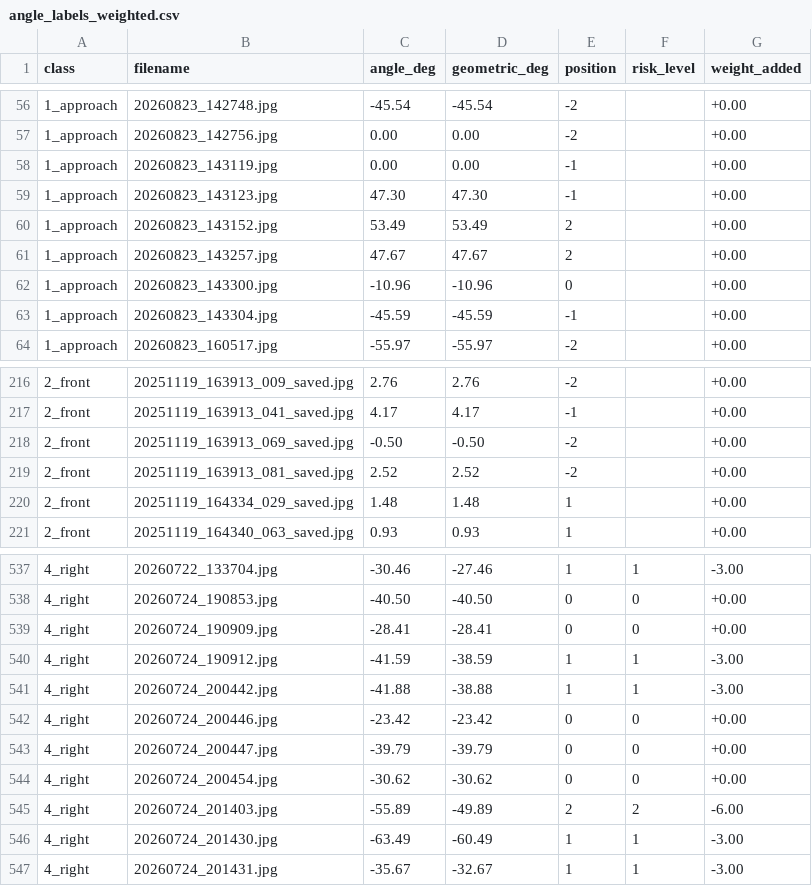
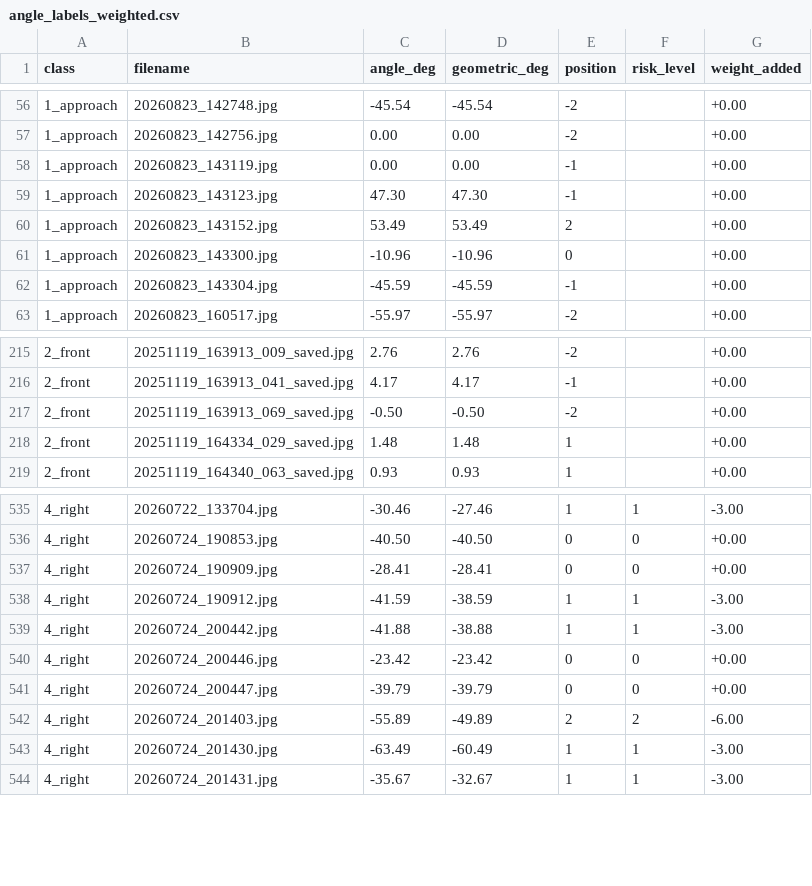
Before and after one commit to ssong2332/crossWalk, a CSV file: train/angle_labels_weighted.csv, drawn as a sheet; only a part is shown, gaps mark what is left out.

```diff
--- a/train/angle_labels_weighted.csv
+++ b/train/angle_labels_weighted.csv
@@ -60,3 +60,2 @@ class,filename,angle_deg,geometric_deg,position,risk_level,weight_added
 1_approach,20260823_143152.jpg,53.49,53.49,2,,+0.00
-1_approach,20260823_143257.jpg,47.67,47.67,2,,+0.00
 1_approach,20260823_143300.jpg,-10.96,-10.96,0,,+0.00
@@ -218,3 +217,2 @@ class,filename,angle_deg,geometric_deg,position,risk_level,weight_added
 2_front,20251119_163913_069_saved.jpg,-0.50,-0.50,-2,,+0.00
-2_front,20251119_163913_081_saved.jpg,2.52,2.52,-2,,+0.00
 2_front,20251119_164334_029_saved.jpg,1.48,1.48,1,,+0.00
@@ -543,3 +541,2 @@ class,filename,angle_deg,geometric_deg,position,risk_level,weight_added
 4_right,20260724_200447.jpg,-39.79,-39.79,0,0,+0.00
-4_right,20260724_200454.jpg,-30.62,-30.62,0,0,+0.00
 4_right,20260724_201403.jpg,-55.89,-49.89,2,2,-6.00
```
Also changed, not shown: train/angle_labels.csv, train/position_labels.csv, 6 other files.
